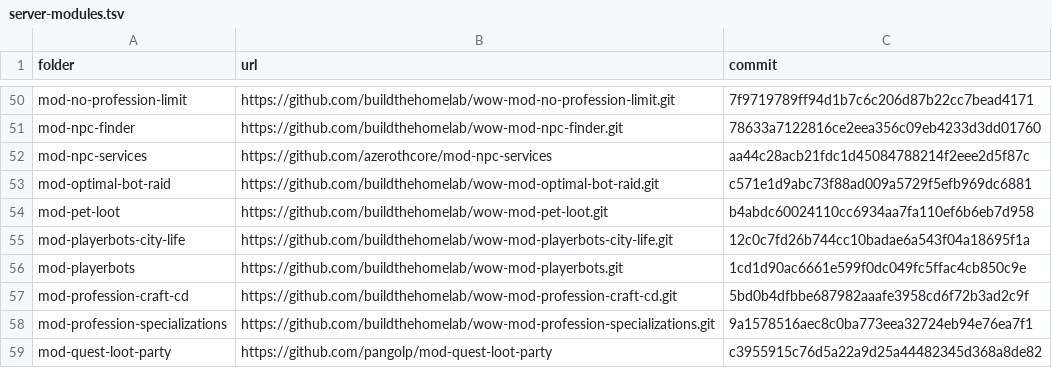
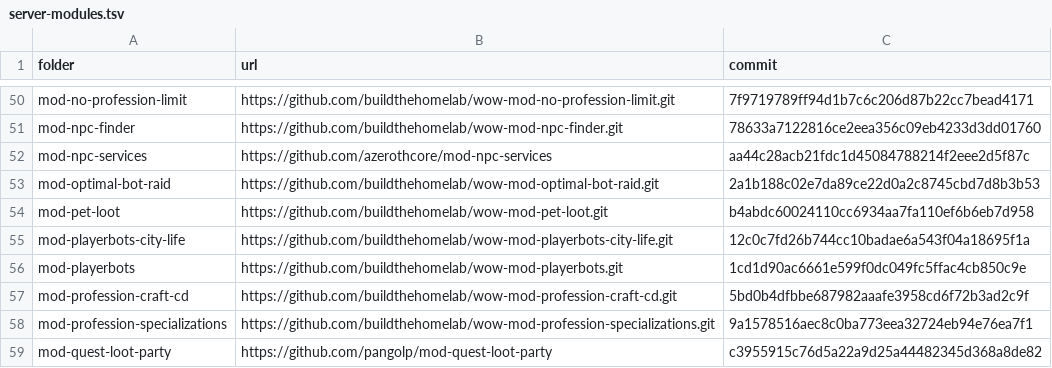
Before and after one commit to buildthehomelab/wow-ci, a TSV file: config/server-modules.tsv, drawn as a sheet; only a part is shown, gaps mark what is left out.

```diff
--- a/config/server-modules.tsv
+++ b/config/server-modules.tsv
@@ -52,3 +52,3 @@ mod-npc-finder	https://github.com/buildthehomelab/wow-mod-npc-finder.git	78633a7
 mod-npc-services	https://github.com/azerothcore/mod-npc-services	aa44c28acb21fdc1d45084788214f2eee2d5f87c
-mod-optimal-bot-raid	https://github.com/buildthehomelab/wow-mod-optimal-bot-raid.git	c571e1d9abc73f88ad009a5729f5efb969dc6881
+mod-optimal-bot-raid	https://github.com/buildthehomelab/wow-mod-optimal-bot-raid.git	2a1b188c02e7da89ce22d0a2c8745cbd7d8b3b53
 mod-pet-loot	https://github.com/buildthehomelab/wow-mod-pet-loot.git	b4abdc60024110cc6934aa7fa110ef6b6eb7d958
```
